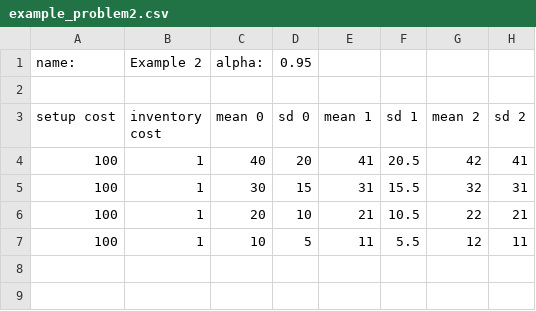
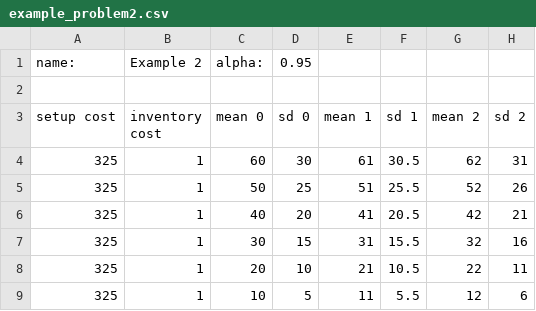
Before and after one commit to AndiPopp/Lipwig_SL, a CSV file: examples/example_problem2.csv, drawn as a sheet.

```diff
--- a/examples/example_problem2.csv
+++ b/examples/example_problem2.csv
@@ -3,5 +3,7 @@ name:;Example 2;alpha:;0.95;;;;
 setup cost;inventory cost;mean 0;sd 0;mean 1;sd 1;mean 2;sd 2
-100;1;40;20;41;20.5;42;41
-100;1;30;15;31;15.5;32;31
-100;1;20;10;21;10.5;22;21
-100;1;10;5;11;5.5;12;11
+325;1;60;30;61;30.5;62;31
+325;1;50;25;51;25.5;52;26
+325;1;40;20;41;20.5;42;21
+325;1;30;15;31;15.5;32;16
+325;1;20;10;21;10.5;22;11
+325;1;10;5;11;5.5;12;6
```
Also changed, not shown: 23 other files.
